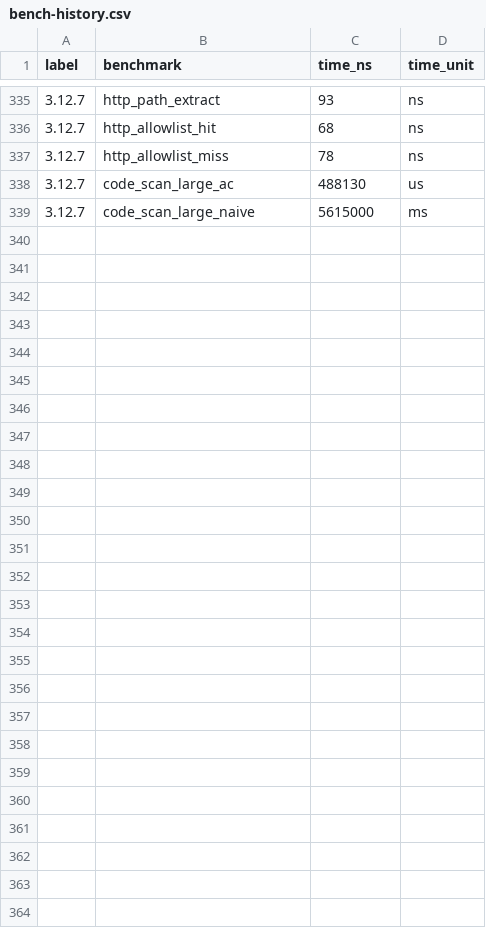
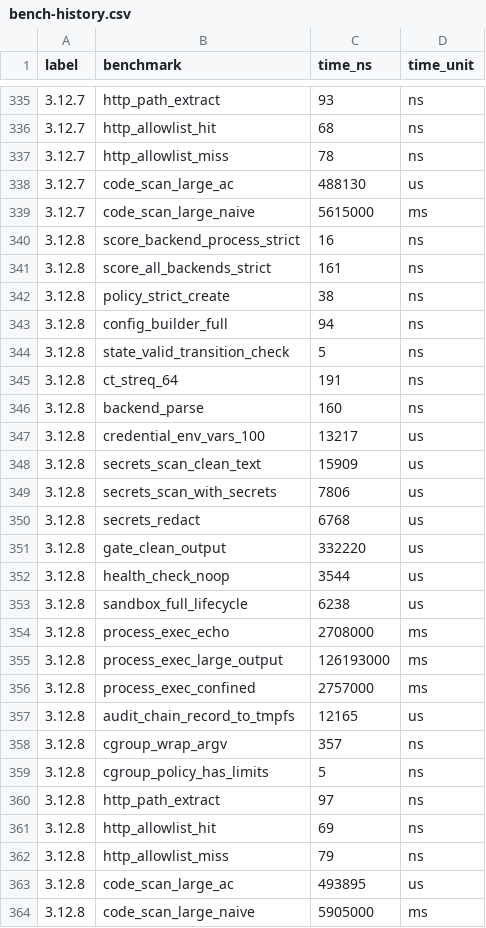
Before and after one commit to MacCracken/kavach, a CSV file: benches/bench-history.csv, drawn as a sheet; only a part is shown, gaps mark what is left out; the diff names each change by its address in the sheet, - before the commit and + after, or states it on an @@ line.

Commit message:
Seccomp now checks the architecture and aarch fixes

```diff
--- a/benches/bench-history.csv
+++ b/benches/bench-history.csv
+row 340: 3.12.8 | score_backend_process_strict | 16 | ns
+row 341: 3.12.8 | score_all_backends_strict | 161 | ns
+row 342: 3.12.8 | policy_strict_create | 38 | ns
+row 343: 3.12.8 | config_builder_full | 94 | ns
+row 344: 3.12.8 | state_valid_transition_check | 5 | ns
+row 345: 3.12.8 | ct_streq_64 | 191 | ns
+row 346: 3.12.8 | backend_parse | 160 | ns
+row 347: 3.12.8 | credential_env_vars_100 | 13217 | us
+row 348: 3.12.8 | secrets_scan_clean_text | 15909 | us
+row 349: 3.12.8 | secrets_scan_with_secrets | 7806 | us
+row 350: 3.12.8 | secrets_redact | 6768 | us
+row 351: 3.12.8 | gate_clean_output | 332220 | us
+row 352: 3.12.8 | health_check_noop | 3544 | us
+row 353: 3.12.8 | sandbox_full_lifecycle | 6238 | us
+row 354: 3.12.8 | process_exec_echo | 2708000 | ms
+row 355: 3.12.8 | process_exec_large_output | 126193000 | ms
+row 356: 3.12.8 | process_exec_confined | 2757000 | ms
+row 357: 3.12.8 | audit_chain_record_to_tmpfs | 12165 | us
+row 358: 3.12.8 | cgroup_wrap_argv | 357 | ns
+row 359: 3.12.8 | cgroup_policy_has_limits | 5 | ns
+row 360: 3.12.8 | http_path_extract | 97 | ns
+row 361: 3.12.8 | http_allowlist_hit | 69 | ns
+row 362: 3.12.8 | http_allowlist_miss | 79 | ns
+row 363: 3.12.8 | code_scan_large_ac | 493895 | us
+row 364: 3.12.8 | code_scan_large_naive | 5905000 | ms
```
Also changed, not shown: 22 other files.
